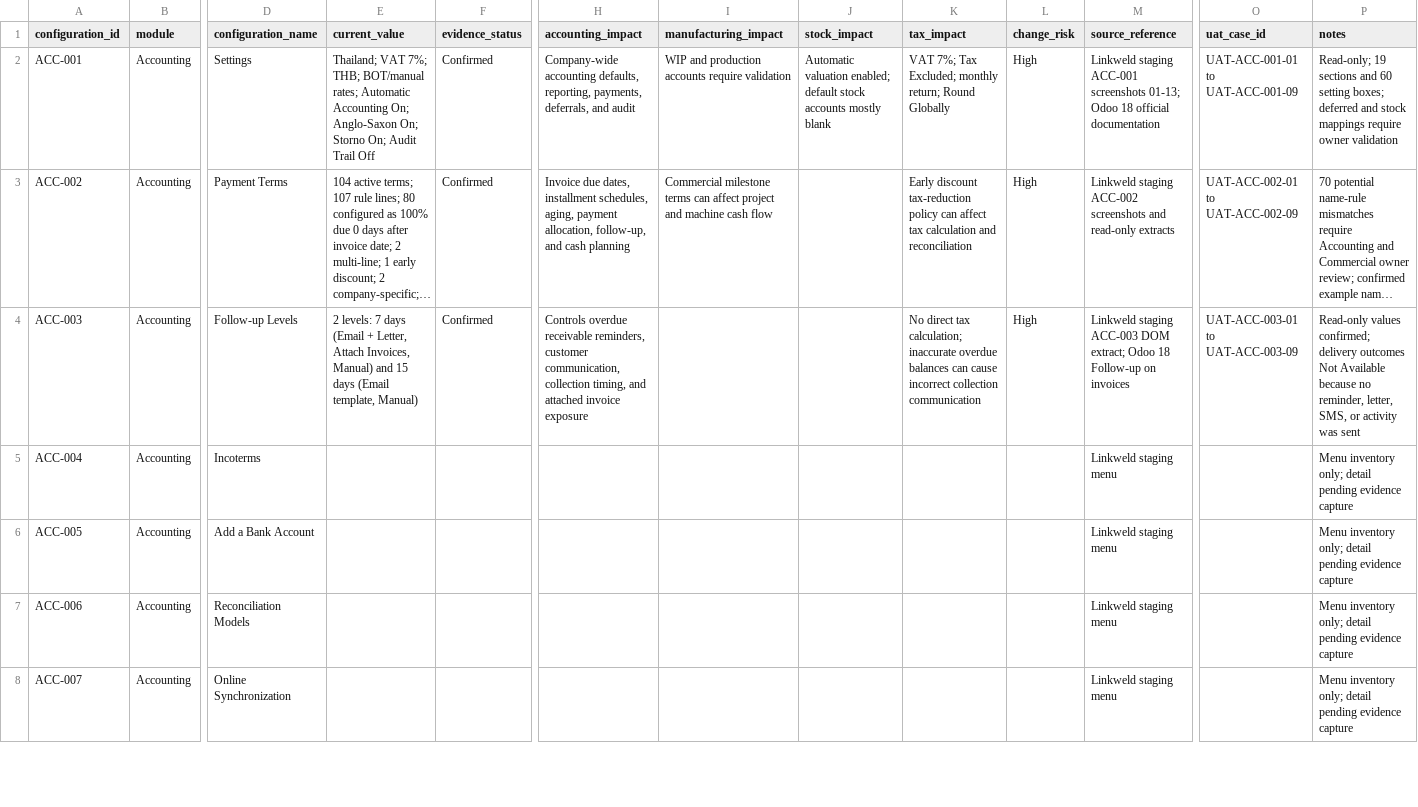
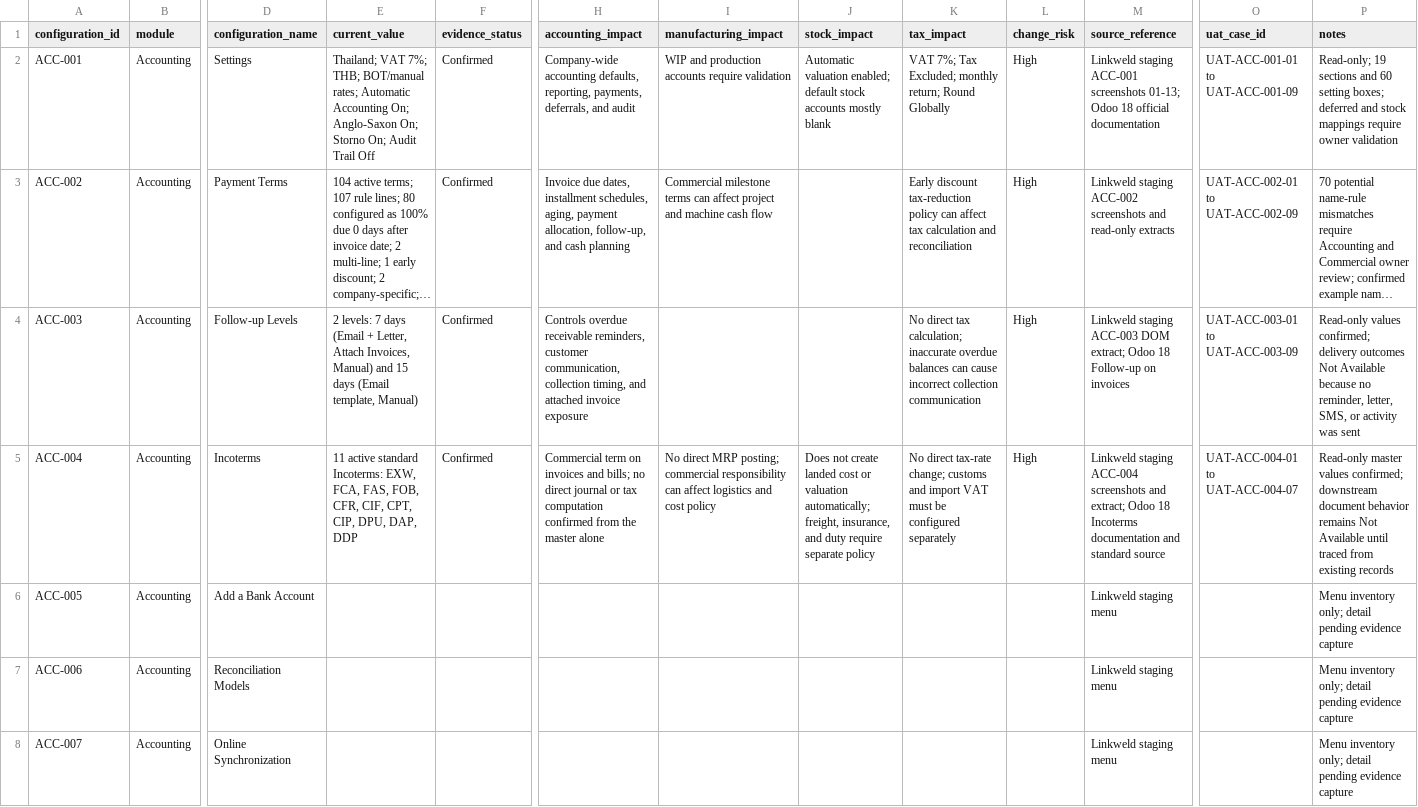
Before and after one commit to View-tum/Odoo18dev, a CSV file: manual/linkweld_odoo18/register/configuration_register.csv, drawn as a sheet; only a part is shown, gaps mark what is left out; long unchanged cells end in …; the diff names each change by its address in the sheet, - before the commit and + after, or states it on an @@ line.

```diff
--- a/manual/linkweld_odoo18/register/configuration_register.csv
+++ b/manual/linkweld_odoo18/register/configuration_register.csv
-E5 (current_value): (empty)
+E5 (current_value): 11 active standard Incoterms: EXW, FCA, FAS, FOB, CFR, CIF, CPT, CIP, DPU, DAP, DDP
-F5 (evidence_status): (empty)
+F5 (evidence_status): Confirmed
-H5 (accounting_impact): (empty)
+H5 (accounting_impact): Commercial term on invoices and bills; no direct journal or tax computation confirmed from the master alone
-I5 (manufacturing_impact): (empty)
+I5 (manufacturing_impact): No direct MRP posting; commercial responsibility can affect logistics and cost policy
-J5 (stock_impact): (empty)
+J5 (stock_impact): Does not create landed cost or valuation automatically; freight, insurance, and duty require separate policy
-K5 (tax_impact): (empty)
+K5 (tax_impact): No direct tax-rate change; customs and import VAT must be configured separately
-L5 (change_risk): (empty)
+L5 (change_risk): High
-M5 (source_reference): Linkweld staging menu
+M5 (source_reference): Linkweld staging ACC-004 screenshots and extract; Odoo 18 Incoterms documentation and standard source
-O5 (uat_case_id): (empty)
+O5 (uat_case_id): UAT-ACC-004-01 to UAT-ACC-004-07
-P5 (notes): Menu inventory only; detail pending evidence capture
+P5 (notes): Read-only master values confirmed; downstream document behavior remains Not Available until traced from existing records
```
Also changed, not shown: manual/linkweld_odoo18/register/evidence_log.csv, manual/linkweld_odoo18/register/menu_inventory.csv, 8 other files.
